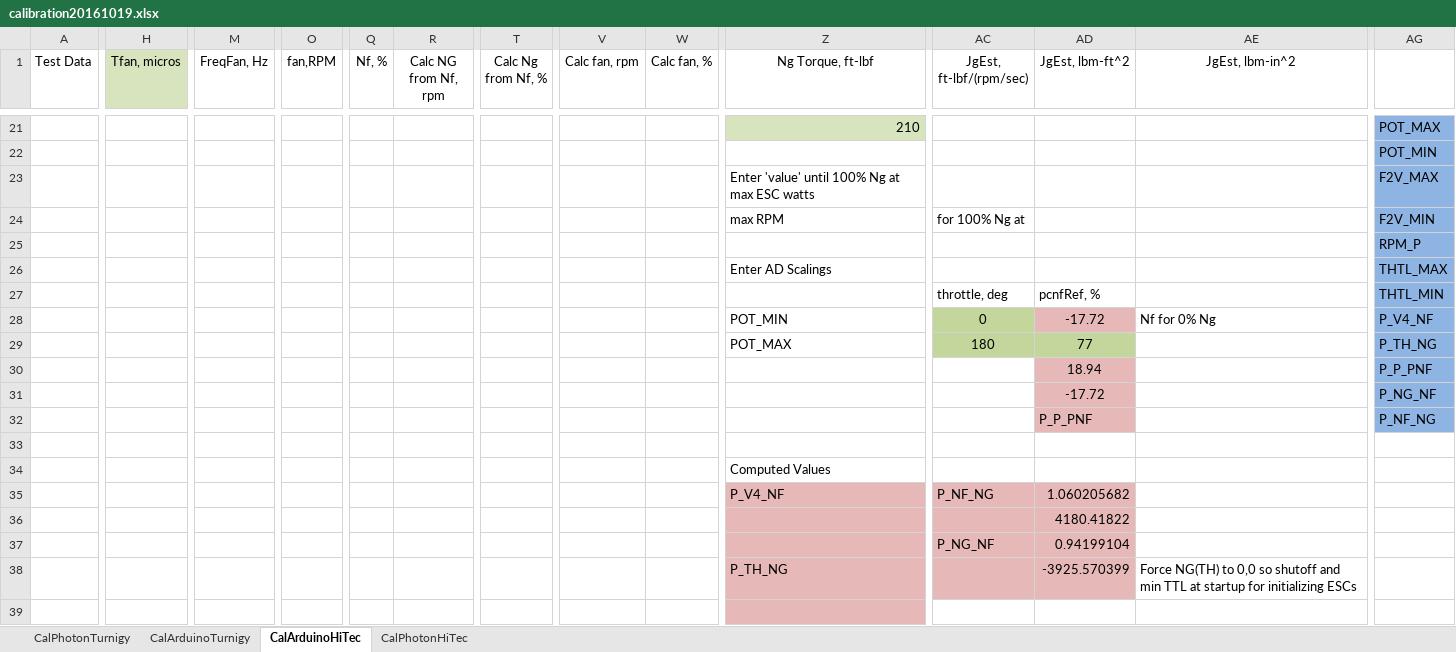
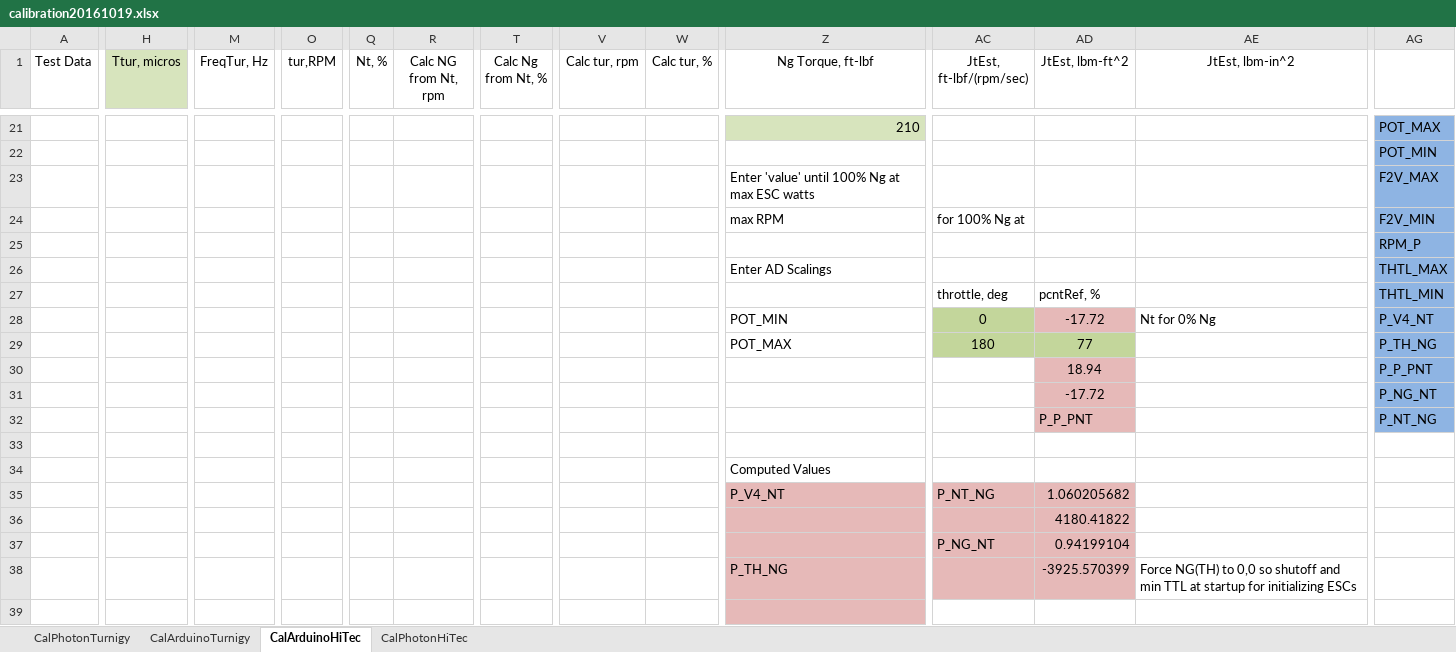
Before and after one commit to davegutz/ESC, an Excel workbook: myESC-Particle-DEV/saves/calibration20161019.xlsx, sheet CalArduinoHiTec, drawn as a sheet; only a part is shown, gaps mark what is left out; values as stored, in another font and other column widths than the file's, no borders; charts and pictures not drawn; the diff names each change by its address in the sheet, - before the commit and + after, or states it on an @@ line.

```diff
--- a/myESC-Particle-DEV/saves/calibration20161019.xlsx (sheet CalArduinoHiTec)
+++ b/myESC-Particle-DEV/saves/calibration20161019.xlsx (sheet CalArduinoHiTec)
-H1: Tfan, micros
+H1: Ttur, micros
-M1: FreqFan, Hz
+M1: FreqTur, Hz
-O1: fan,RPM
+O1: tur,RPM
-Q1: Nf, %
+Q1: Nt, %
-R1: Calc NG from Nf, rpm
+R1: Calc NG from Nt, rpm
-T1: Calc Ng from Nf, %
+T1: Calc Ng from Nt, %
-V1: Calc fan, rpm
+V1: Calc tur, rpm
-W1: Calc fan, %
+W1: Calc tur, %
-AC1: JgEst, ft-lbf/(rpm/sec)
+AC1: JtEst, ft-lbf/(rpm/sec)
-AD1: JgEst, lbm-ft^2
+AD1: JtEst, lbm-ft^2
-AE1: JgEst, lbm-in^2
+AE1: JtEst, lbm-in^2
-AD27 (JtEst, lbm-ft^2): pcnfRef, %
+AD27 (JtEst, lbm-ft^2): pcntRef, %
-AE28 (JtEst, lbm-in^2): Nf for 0% Ng
+AE28 (JtEst, lbm-in^2): Nt for 0% Ng
-AG28: P_V4_NF
+AG28: P_V4_NT
-AG30: P_P_PNF
+AG30: P_P_PNT
-AG31: P_NG_NF
+AG31: P_NG_NT
-AD32 (JtEst, lbm-ft^2): P_P_PNF
+AD32 (JtEst, lbm-ft^2): P_P_PNT
-AG32: P_NF_NG
+AG32: P_NT_NG
-Z35 (Ng Torque, ft-lbf): P_V4_NF
+Z35 (Ng Torque, ft-lbf): P_V4_NT
-AC35 (JtEst, ft-lbf/(rpm/sec)): P_NF_NG
+AC35 (JtEst, ft-lbf/(rpm/sec)): P_NT_NG
-AC37 (JtEst, ft-lbf/(rpm/sec)): P_NG_NF
+AC37 (JtEst, ft-lbf/(rpm/sec)): P_NG_NT
```
Also changed, not shown: sheet CalPhotonTurnigy, sheet CalArduinoTurnigy, sheet CalPhotonHiTec, formulas that keep their value, charts or pictures.
